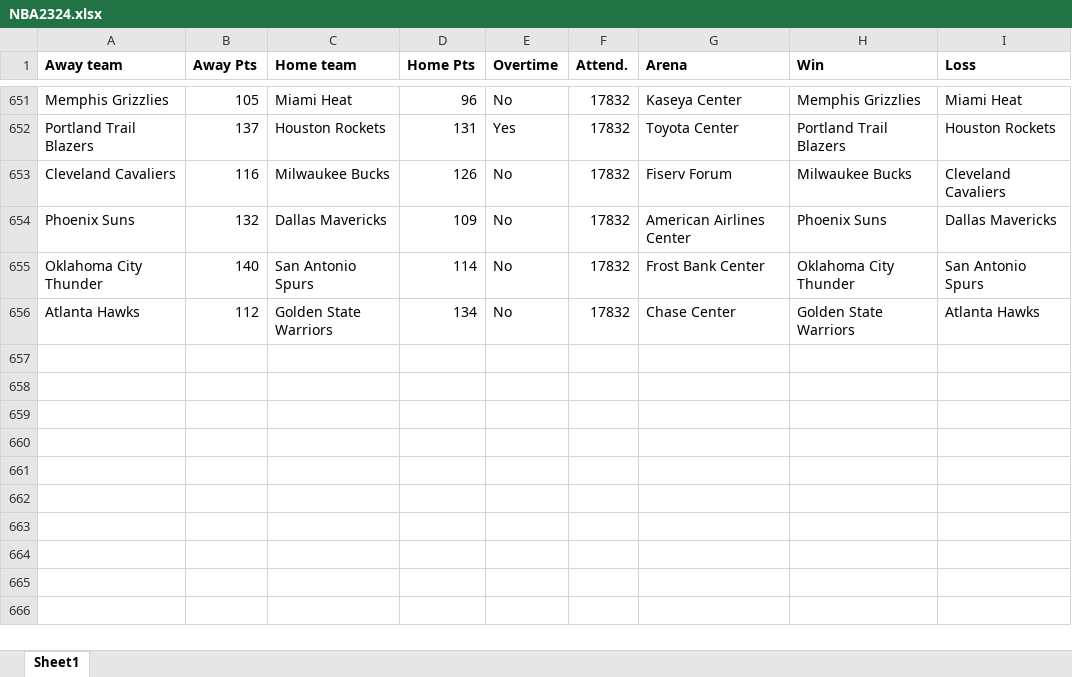
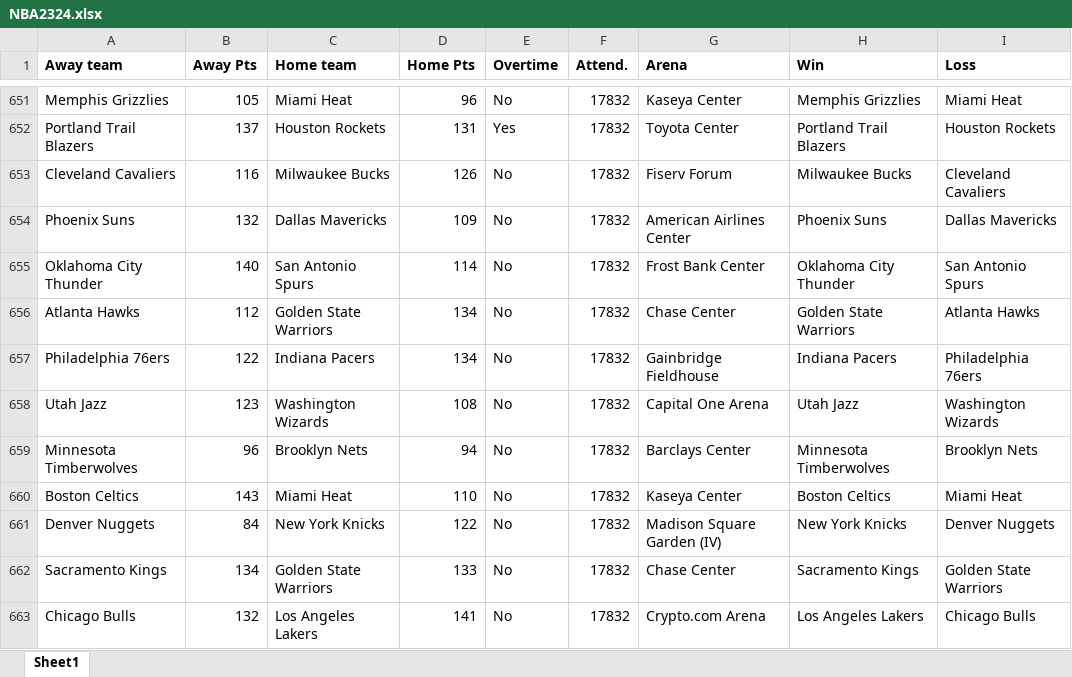
Before and after one commit to ballgorithm/NBA_Projections, an Excel workbook: NBA2324.xlsx, sheet Sheet1, drawn as a sheet; only a part is shown, gaps mark what is left out; values as stored, in another font and other column widths than the file's, no borders; the diff names each change by its address in the sheet, - before the commit and + after, or states it on an @@ line.

Commit message:
modified:   NBA2324.xlsx modified:   future.xlsx modified:   nba_forecast.ipynb

```diff
--- a/NBA2324.xlsx (sheet Sheet1)
+++ b/NBA2324.xlsx (sheet Sheet1)
+row 657: Philadelphia 76ers | 122 | Indiana Pacers | 134 | No | 17832 | Gainbridge Fieldhouse | Indiana Pacers | Philadelphia 76ers
+row 658: Utah Jazz | 123 | Washington Wizards | 108 | No | 17832 | Capital One Arena | Utah Jazz | Washington Wizards
+row 659: Minnesota Timberwolves | 96 | Brooklyn Nets | 94 | No | 17832 | Barclays Center | Minnesota Timberwolves | Brooklyn Nets
+row 660: Boston Celtics | 143 | Miami Heat | 110 | No | 17832 | Kaseya Center | Boston Celtics | Miami Heat
+row 661: Denver Nuggets | 84 | New York Knicks | 122 | No | 17832 | Madison Square Garden (IV) | New York Knicks | Denver Nuggets
+row 662: Sacramento Kings | 134 | Golden State Warriors | 133 | No | 17832 | Chase Center | Sacramento Kings | Golden State Warriors
+row 663: Chicago Bulls | 132 | Los Angeles Lakers | 141 | No | 17832 | Crypto.com Arena | Los Angeles Lakers | Chicago Bulls
```
Also changed, not shown: future.xlsx, 1 other file.
